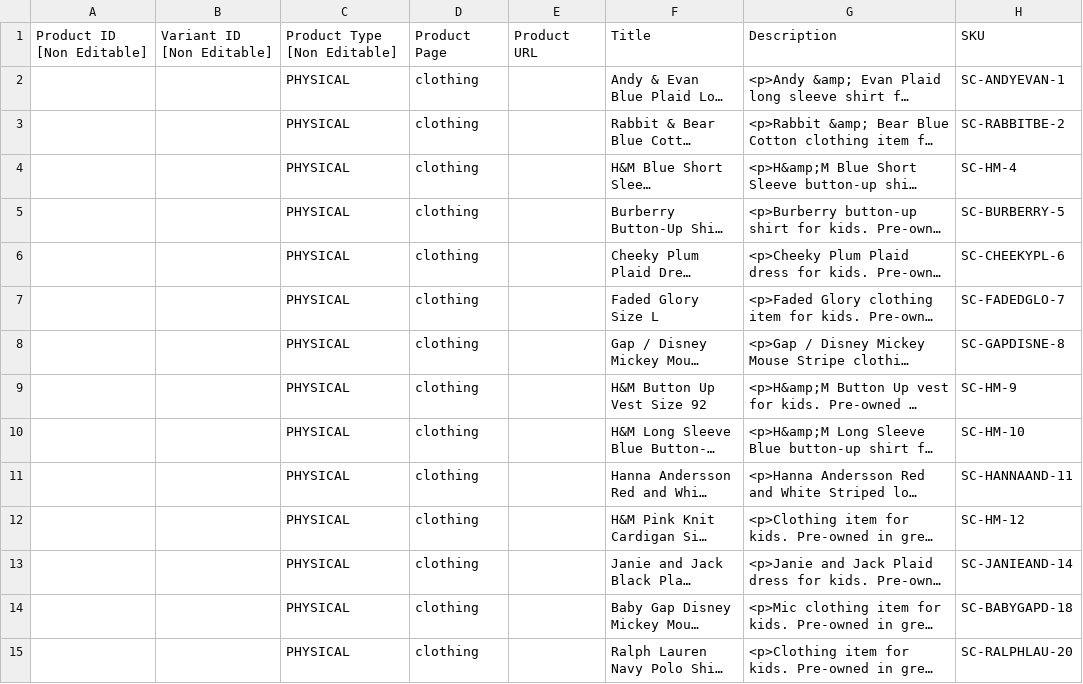
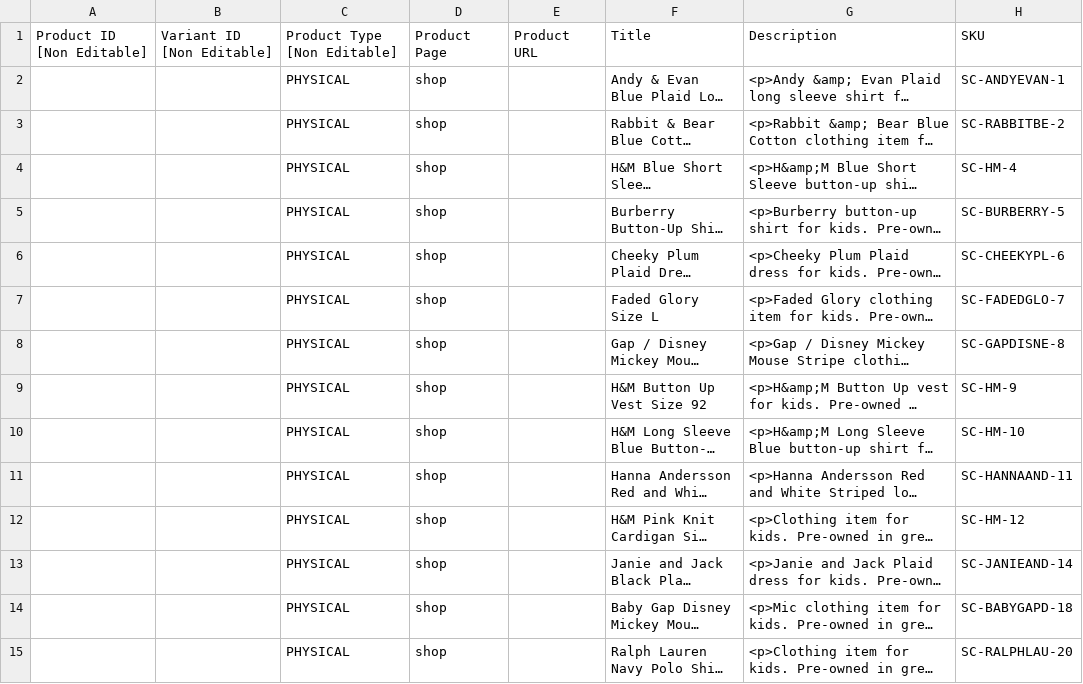
Before and after one commit to Gonzih/shelly-temp-banana-wardrobe-2026, a CSV file: shelly_products.csv, drawn as a sheet; only a part is shown; long unchanged cells end in …; the diff covers the shown part only; the diff names each change by its address in the sheet, - before the commit and + after, or states it on an @@ line.

Commit message:
Set Product Page=shop

```diff
--- a/shelly_products.csv
+++ b/shelly_products.csv
-D2:D15: clothing
+D2:D15: shop
```
Also changed, not shown: 27 edited cells elsewhere in this file.
